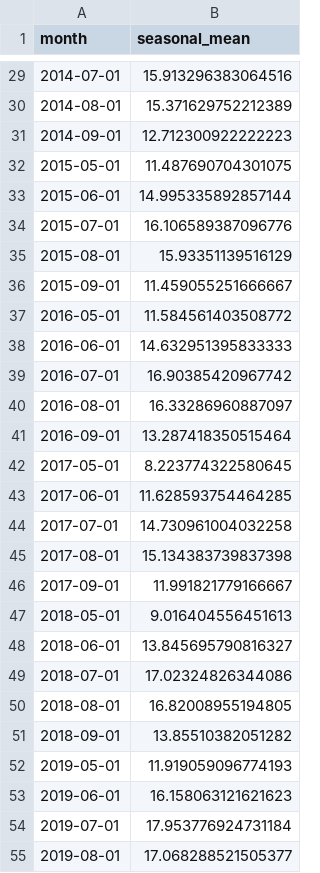
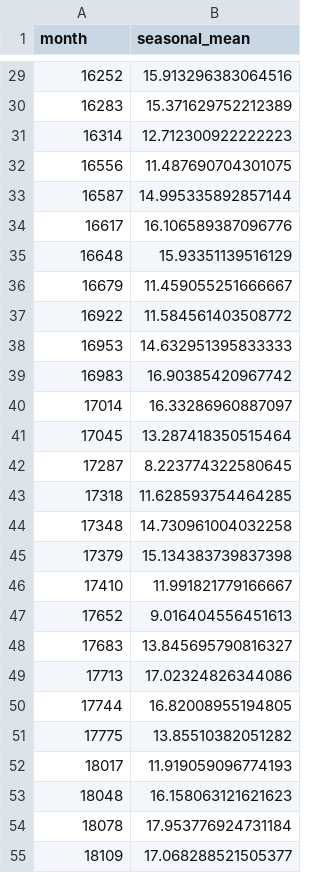
Before and after one commit to BIOL4110/Group2_Heat_Stress_Chinook_Salmon, a CSV file: Cleaned Data/seasonal_monthly_avg.csv, drawn as a sheet; only a part is shown, gaps mark what is left out; the diff covers the shown part only.

```diff
--- a/Cleaned Data/seasonal_monthly_avg.csv
+++ b/Cleaned Data/seasonal_monthly_avg.csv
@@ -29,27 +29,27 @@ month,seasonal_mean
-2014-07-01,15.913296383064516
-2014-08-01,15.371629752212389
-2014-09-01,12.712300922222223
-2015-05-01,11.487690704301075
-2015-06-01,14.995335892857144
-2015-07-01,16.106589387096776
-2015-08-01,15.93351139516129
-2015-09-01,11.459055251666667
-2016-05-01,11.584561403508772
-2016-06-01,14.632951395833333
-2016-07-01,16.90385420967742
-2016-08-01,16.33286960887097
-2016-09-01,13.287418350515464
-2017-05-01,8.223774322580645
-2017-06-01,11.628593754464285
-2017-07-01,14.730961004032258
-2017-08-01,15.134383739837398
-2017-09-01,11.991821779166667
-2018-05-01,9.016404556451613
-2018-06-01,13.845695790816327
-2018-07-01,17.02324826344086
-2018-08-01,16.82008955194805
-2018-09-01,13.85510382051282
-2019-05-01,11.919059096774193
-2019-06-01,16.158063121621623
-2019-07-01,17.953776924731184
-2019-08-01,17.068288521505377
+16252,15.913296383064516
+16283,15.371629752212389
+16314,12.712300922222223
+16556,11.487690704301075
+16587,14.995335892857144
+16617,16.106589387096776
+16648,15.93351139516129
+16679,11.459055251666667
+16922,11.584561403508772
+16953,14.632951395833333
+16983,16.90385420967742
+17014,16.33286960887097
+17045,13.287418350515464
+17287,8.223774322580645
+17318,11.628593754464285
+17348,14.730961004032258
+17379,15.134383739837398
+17410,11.991821779166667
+17652,9.016404556451613
+17683,13.845695790816327
+17713,17.02324826344086
+17744,16.82008955194805
+17775,13.85510382051282
+18017,11.919059096774193
+18048,16.158063121621623
+18078,17.953776924731184
+18109,17.068288521505377
```
Also changed, not shown: 28 edited cells elsewhere in this file, 6 other files.
